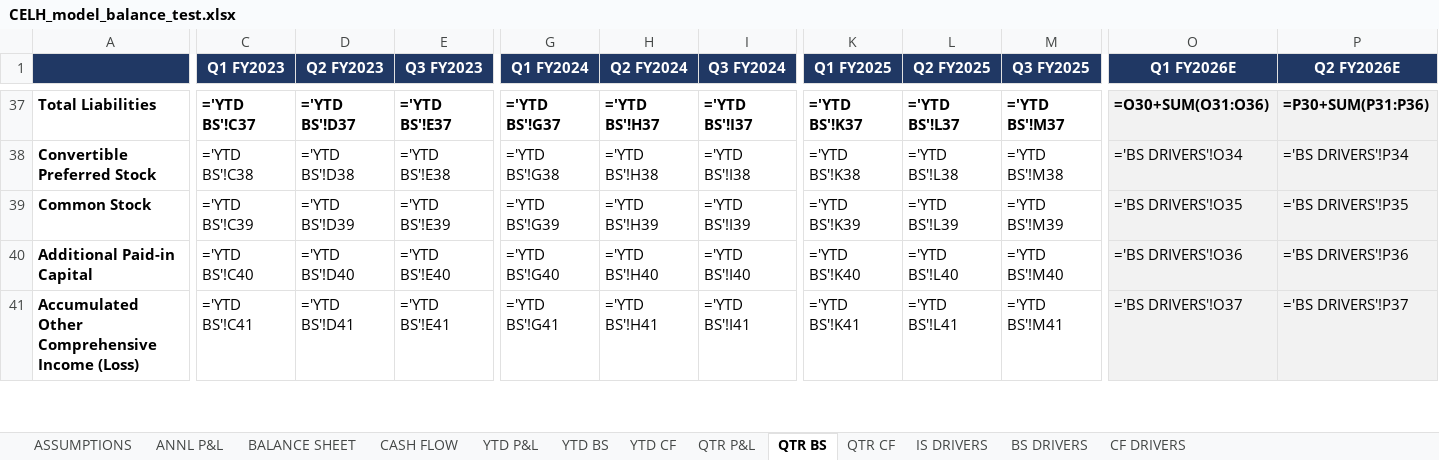
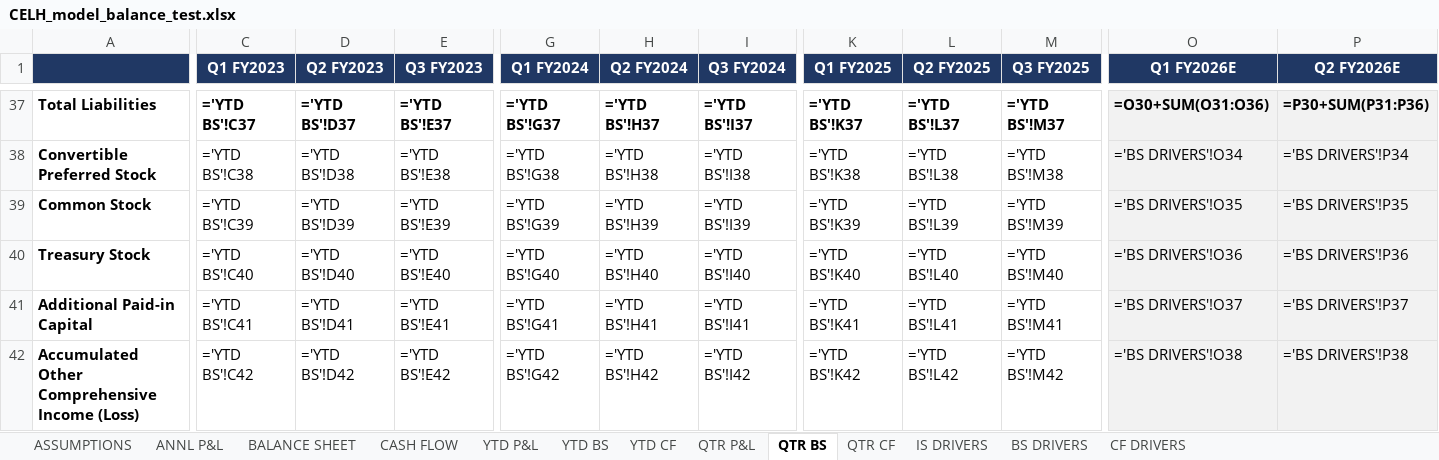
Before and after one commit to grodino12/grodino_brain, an Excel workbook: Knowledge/Model Schema/CELH/Model Output/CELH_model_balance_test.xlsx, sheet QTR BS, drawn as a sheet; only a part is shown, gaps mark what is left out; values as stored, in another font and other column widths than the file's, no borders; formulas without a stored value are shown as written; addresses are those after the commit; rows hold the shown columns only; the diff covers the shown part only; the diff names each change by its address in the sheet, - before the commit and + after, or states it on an @@ line.

```diff
--- a/Knowledge/Model Schema/CELH/Model Output/CELH_model_balance_test.xlsx (sheet QTR BS)
+++ b/Knowledge/Model Schema/CELH/Model Output/CELH_model_balance_test.xlsx (sheet QTR BS)
+row 40: Treasury Stock | ='YTD BS'!C40 | ='YTD BS'!D40 | ='YTD BS'!E40 | ='YTD BS'!G40 | ='YTD BS'!H40 | ='YTD BS'!I40 | ='YTD BS'!K40 | ='YTD BS'!L40 | ='YTD BS'!M40 | ='BS DRIVERS'!O36 | ='BS DRIVERS'!P36
-C41 (Q1 FY2023): ='YTD BS'!C40
+C41 (Q1 FY2023): ='YTD BS'!C41
-D41 (Q2 FY2023): ='YTD BS'!D40
+D41 (Q2 FY2023): ='YTD BS'!D41
-E41 (Q3 FY2023): ='YTD BS'!E40
+E41 (Q3 FY2023): ='YTD BS'!E41
-G41 (Q1 FY2024): ='YTD BS'!G40
+G41 (Q1 FY2024): ='YTD BS'!G41
-H41 (Q2 FY2024): ='YTD BS'!H40
+H41 (Q2 FY2024): ='YTD BS'!H41
-I41 (Q3 FY2024): ='YTD BS'!I40
+I41 (Q3 FY2024): ='YTD BS'!I41
-K41 (Q1 FY2025): ='YTD BS'!K40
+K41 (Q1 FY2025): ='YTD BS'!K41
-L41 (Q2 FY2025): ='YTD BS'!L40
+L41 (Q2 FY2025): ='YTD BS'!L41
-M41 (Q3 FY2025): ='YTD BS'!M40
+M41 (Q3 FY2025): ='YTD BS'!M41
-O41 (Q1 FY2026E): ='BS DRIVERS'!O36
+O41 (Q1 FY2026E): ='BS DRIVERS'!O37
-P41 (Q2 FY2026E): ='BS DRIVERS'!P36
+P41 (Q2 FY2026E): ='BS DRIVERS'!P37
-C42 (Q1 FY2023): ='YTD BS'!C41
+C42 (Q1 FY2023): ='YTD BS'!C42
-D42 (Q2 FY2023): ='YTD BS'!D41
+D42 (Q2 FY2023): ='YTD BS'!D42
-E42 (Q3 FY2023): ='YTD BS'!E41
+E42 (Q3 FY2023): ='YTD BS'!E42
-G42 (Q1 FY2024): ='YTD BS'!G41
+G42 (Q1 FY2024): ='YTD BS'!G42
-H42 (Q2 FY2024): ='YTD BS'!H41
+H42 (Q2 FY2024): ='YTD BS'!H42
-I42 (Q3 FY2024): ='YTD BS'!I41
+I42 (Q3 FY2024): ='YTD BS'!I42
-K42 (Q1 FY2025): ='YTD BS'!K41
+K42 (Q1 FY2025): ='YTD BS'!K42
-L42 (Q2 FY2025): ='YTD BS'!L41
+L42 (Q2 FY2025): ='YTD BS'!L42
-M42 (Q3 FY2025): ='YTD BS'!M41
+M42 (Q3 FY2025): ='YTD BS'!M42
-O42 (Q1 FY2026E): ='BS DRIVERS'!O37
+O42 (Q1 FY2026E): ='BS DRIVERS'!O38
-P42 (Q2 FY2026E): ='BS DRIVERS'!P37
+P42 (Q2 FY2026E): ='BS DRIVERS'!P38
```
Also changed, not shown: 103 edited cells elsewhere in this sheet, sheet QTR CF, sheet CF DRIVERS, sheet BS DRIVERS, sheet CASH FLOW, sheet YTD CF, sheet YTD BS, 1 more sheet, 1 other file.
